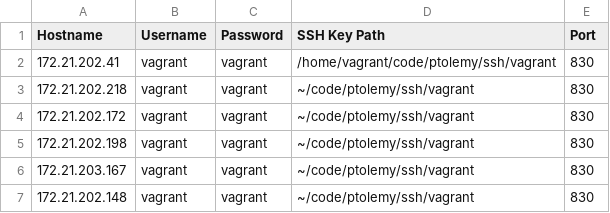
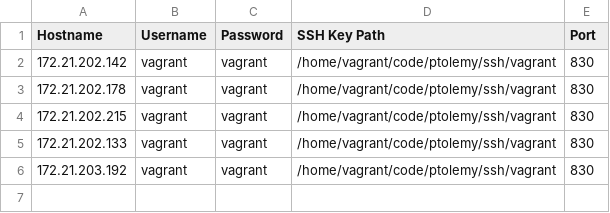
Before and after one commit to JNPRAutomate/ptolemy, a CSV file: csv/HostsWithUsernamePasswordSSH.csv, drawn as a sheet.

Commit message:
Update to CSV file for proper CSV for the remote vagrant system

```diff
--- a/csv/HostsWithUsernamePasswordSSH.csv
+++ b/csv/HostsWithUsernamePasswordSSH.csv
@@ -1,7 +1,6 @@
 Hostname,Username,Password,SSH Key Path,Port
-172.21.202.41,vagrant,vagrant,/home/vagrant/code/ptolemy/ssh/vagrant,830
-172.21.202.218,vagrant,vagrant,~/code/ptolemy/ssh/vagrant,830
-172.21.202.172,vagrant,vagrant,~/code/ptolemy/ssh/vagrant,830
-172.21.202.198,vagrant,vagrant,~/code/ptolemy/ssh/vagrant,830
-172.21.203.167,vagrant,vagrant,~/code/ptolemy/ssh/vagrant,830
-172.21.202.148,vagrant,vagrant,~/code/ptolemy/ssh/vagrant,830
+172.21.202.142,vagrant,vagrant,/home/vagrant/code/ptolemy/ssh/vagrant,830
+172.21.202.178,vagrant,vagrant,/home/vagrant/code/ptolemy/ssh/vagrant,830
+172.21.202.215,vagrant,vagrant,/home/vagrant/code/ptolemy/ssh/vagrant,830
+172.21.202.133,vagrant,vagrant,/home/vagrant/code/ptolemy/ssh/vagrant,830
+172.21.203.192,vagrant,vagrant,/home/vagrant/code/ptolemy/ssh/vagrant,830
```
